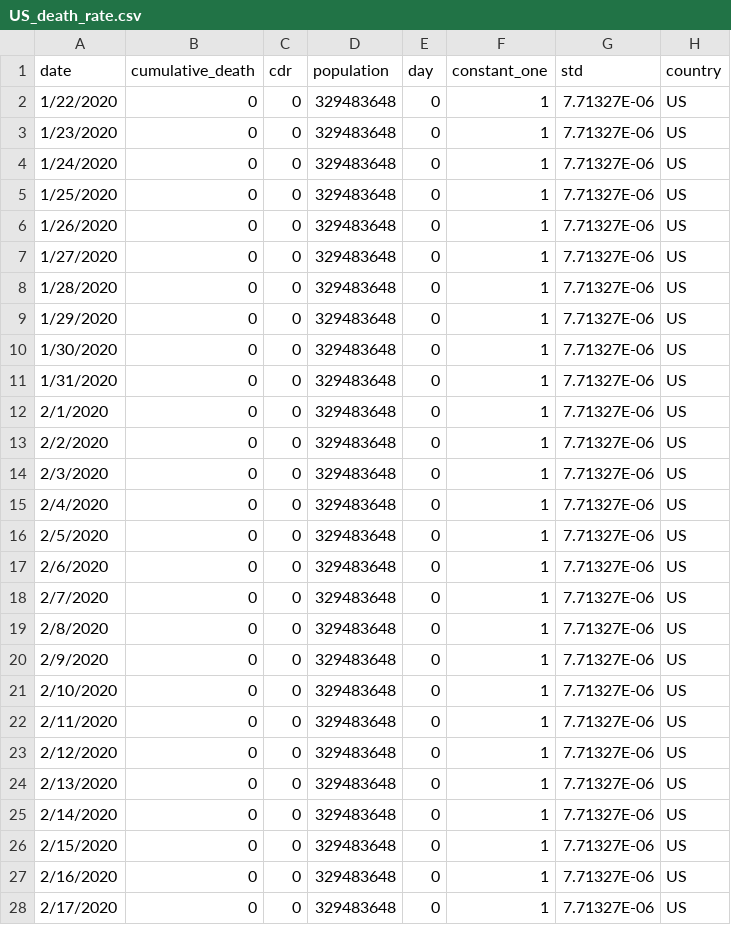
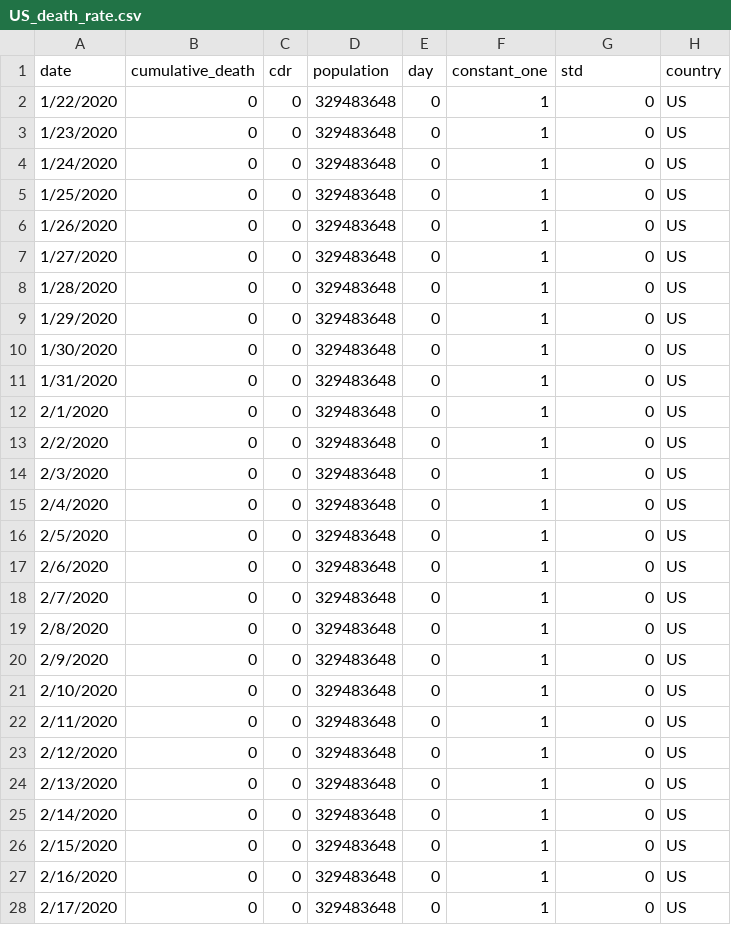
Before and after one commit to goalkeeperfyc/CurveFit, a CSV file: Implement/data/US_death_rate.csv, drawn as a sheet; only a part is shown; the diff covers the shown part only.

```diff
--- a/Implement/data/US_death_rate.csv
+++ b/Implement/data/US_death_rate.csv
@@ -1,28 +1,28 @@
 date,cumulative_death,cdr,population,day,constant_one,std,country
-1/22/2020,0,0,329483648,0,1,7.71327E-06,US
-1/23/2020,0,0,329483648,0,1,7.71327E-06,US
-1/24/2020,0,0,329483648,0,1,7.71327E-06,US
-1/25/2020,0,0,329483648,0,1,7.71327E-06,US
-1/26/2020,0,0,329483648,0,1,7.71327E-06,US
-1/27/2020,0,0,329483648,0,1,7.71327E-06,US
-1/28/2020,0,0,329483648,0,1,7.71327E-06,US
-1/29/2020,0,0,329483648,0,1,7.71327E-06,US
-1/30/2020,0,0,329483648,0,1,7.71327E-06,US
-1/31/2020,0,0,329483648,0,1,7.71327E-06,US
-2/1/2020,0,0,329483648,0,1,7.71327E-06,US
-2/2/2020,0,0,329483648,0,1,7.71327E-06,US
-2/3/2020,0,0,329483648,0,1,7.71327E-06,US
-2/4/2020,0,0,329483648,0,1,7.71327E-06,US
-2/5/2020,0,0,329483648,0,1,7.71327E-06,US
-2/6/2020,0,0,329483648,0,1,7.71327E-06,US
-2/7/2020,0,0,329483648,0,1,7.71327E-06,US
-2/8/2020,0,0,329483648,0,1,7.71327E-06,US
-2/9/2020,0,0,329483648,0,1,7.71327E-06,US
-2/10/2020,0,0,329483648,0,1,7.71327E-06,US
-2/11/2020,0,0,329483648,0,1,7.71327E-06,US
-2/12/2020,0,0,329483648,0,1,7.71327E-06,US
-2/13/2020,0,0,329483648,0,1,7.71327E-06,US
-2/14/2020,0,0,329483648,0,1,7.71327E-06,US
-2/15/2020,0,0,329483648,0,1,7.71327E-06,US
-2/16/2020,0,0,329483648,0,1,7.71327E-06,US
-2/17/2020,0,0,329483648,0,1,7.71327E-06,US
+1/22/2020,0,0,329483648,0,1,0,US
+1/23/2020,0,0,329483648,0,1,0,US
+1/24/2020,0,0,329483648,0,1,0,US
+1/25/2020,0,0,329483648,0,1,0,US
+1/26/2020,0,0,329483648,0,1,0,US
+1/27/2020,0,0,329483648,0,1,0,US
+1/28/2020,0,0,329483648,0,1,0,US
+1/29/2020,0,0,329483648,0,1,0,US
+1/30/2020,0,0,329483648,0,1,0,US
+1/31/2020,0,0,329483648,0,1,0,US
+2/1/2020,0,0,329483648,0,1,0,US
+2/2/2020,0,0,329483648,0,1,0,US
+2/3/2020,0,0,329483648,0,1,0,US
+2/4/2020,0,0,329483648,0,1,0,US
+2/5/2020,0,0,329483648,0,1,0,US
+2/6/2020,0,0,329483648,0,1,0,US
+2/7/2020,0,0,329483648,0,1,0,US
+2/8/2020,0,0,329483648,0,1,0,US
+2/9/2020,0,0,329483648,0,1,0,US
+2/10/2020,0,0,329483648,0,1,0,US
+2/11/2020,0,0,329483648,0,1,0,US
+2/12/2020,0,0,329483648,0,1,0,US
+2/13/2020,0,0,329483648,0,1,0,US
+2/14/2020,0,0,329483648,0,1,0,US
+2/15/2020,0,0,329483648,0,1,0,US
+2/16/2020,0,0,329483648,0,1,0,US
+2/17/2020,0,0,329483648,0,1,0,US
```
Also changed, not shown: 85 edited cells elsewhere in this file, Implement/data/Italy_death_rate.csv, Implement/data/Spain_death_rate.csv, 1 other file.
